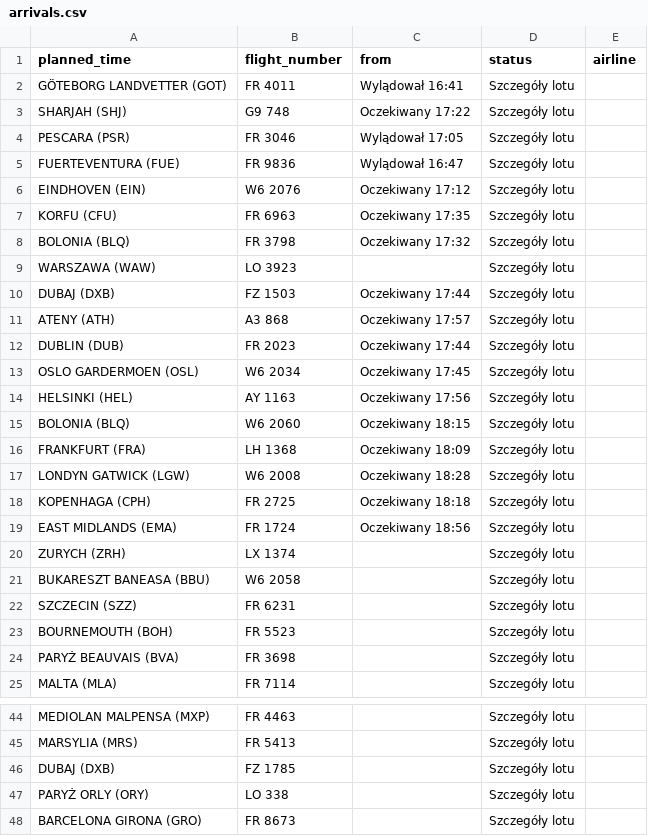
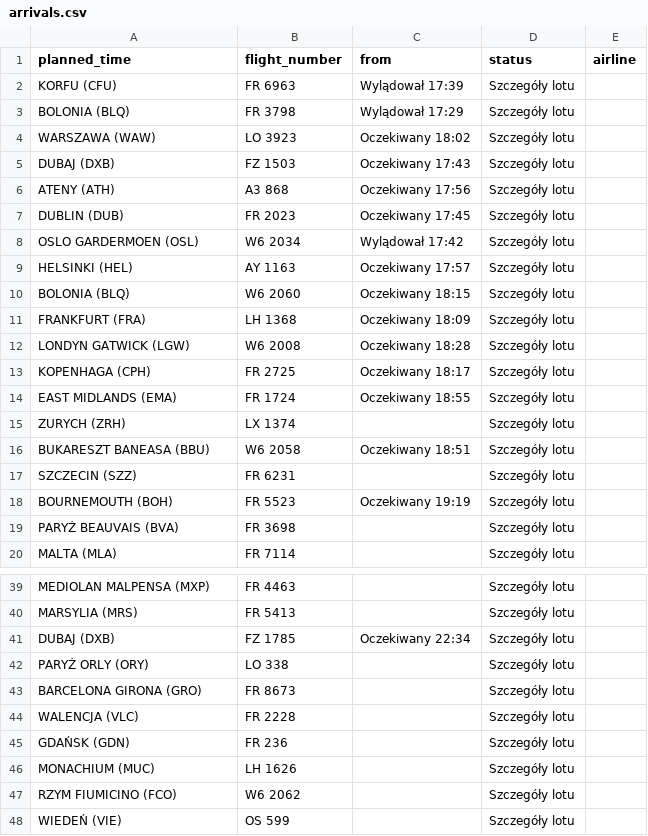
Before and after one commit to przemyslawbaran2993-droid/codex-test, a CSV file: data/arrivals.csv, drawn as a sheet; only a part is shown, gaps mark what is left out; the shorter side is filled out with more unchanged rows; the diff covers the shown part only.

```diff
--- a/data/arrivals.csv
+++ b/data/arrivals.csv
@@ -1,15 +1,10 @@
 planned_time;flight_number;from;status;airline
-GÖTEBORG LANDVETTER (GOT);FR 4011;Wylądował 16:41;Szczegóły lotu;
-SHARJAH (SHJ);G9 748;Oczekiwany 17:22;Szczegóły lotu;
-PESCARA (PSR);FR 3046;Wylądował 17:05;Szczegóły lotu;
-FUERTEVENTURA (FUE);FR 9836;Wylądował 16:47;Szczegóły lotu;
-EINDHOVEN (EIN);W6 2076;Oczekiwany 17:12;Szczegóły lotu;
-KORFU (CFU);FR 6963;Oczekiwany 17:35;Szczegóły lotu;
-BOLONIA (BLQ);FR 3798;Oczekiwany 17:32;Szczegóły lotu;
-WARSZAWA (WAW);LO 3923;;Szczegóły lotu;
-DUBAJ (DXB);FZ 1503;Oczekiwany 17:44;Szczegóły lotu;
-ATENY (ATH);A3 868;Oczekiwany 17:57;Szczegóły lotu;
-DUBLIN (DUB);FR 2023;Oczekiwany 17:44;Szczegóły lotu;
-OSLO GARDERMOEN (OSL);W6 2034;Oczekiwany 17:45;Szczegóły lotu;
-HELSINKI (HEL);AY 1163;Oczekiwany 17:56;Szczegóły lotu;
+KORFU (CFU);FR 6963;Wylądował 17:39;Szczegóły lotu;
+BOLONIA (BLQ);FR 3798;Wylądował 17:29;Szczegóły lotu;
+WARSZAWA (WAW);LO 3923;Oczekiwany 18:02;Szczegóły lotu;
+DUBAJ (DXB);FZ 1503;Oczekiwany 17:43;Szczegóły lotu;
+ATENY (ATH);A3 868;Oczekiwany 17:56;Szczegóły lotu;
+DUBLIN (DUB);FR 2023;Oczekiwany 17:45;Szczegóły lotu;
+OSLO GARDERMOEN (OSL);W6 2034;Wylądował 17:42;Szczegóły lotu;
+HELSINKI (HEL);AY 1163;Oczekiwany 17:57;Szczegóły lotu;
 BOLONIA (BLQ);W6 2060;Oczekiwany 18:15;Szczegóły lotu;
@@ -17,8 +12,8 @@ FRANKFURT (FRA);LH 1368;Oczekiwany 18:09;Szczegóły lotu;
 LONDYN GATWICK (LGW);W6 2008;Oczekiwany 18:28;Szczegóły lotu;
-KOPENHAGA (CPH);FR 2725;Oczekiwany 18:18;Szczegóły lotu;
-EAST MIDLANDS (EMA);FR 1724;Oczekiwany 18:56;Szczegóły lotu;
+KOPENHAGA (CPH);FR 2725;Oczekiwany 18:17;Szczegóły lotu;
+EAST MIDLANDS (EMA);FR 1724;Oczekiwany 18:55;Szczegóły lotu;
 ZURYCH (ZRH);LX 1374;;Szczegóły lotu;
-BUKARESZT BANEASA (BBU);W6 2058;;Szczegóły lotu;
+BUKARESZT BANEASA (BBU);W6 2058;Oczekiwany 18:51;Szczegóły lotu;
 SZCZECIN (SZZ);FR 6231;;Szczegóły lotu;
-BOURNEMOUTH (BOH);FR 5523;;Szczegóły lotu;
+BOURNEMOUTH (BOH);FR 5523;Oczekiwany 19:19;Szczegóły lotu;
 PARYŻ BEAUVAIS (BVA);FR 3698;;Szczegóły lotu;
@@ -45,3 +40,3 @@ MEDIOLAN MALPENSA (MXP);FR 4463;;Szczegóły lotu;
 MARSYLIA (MRS);FR 5413;;Szczegóły lotu;
-DUBAJ (DXB);FZ 1785;;Szczegóły lotu;
+DUBAJ (DXB);FZ 1785;Oczekiwany 22:34;Szczegóły lotu;
 PARYŻ ORLY (ORY);LO 338;;Szczegóły lotu;
```
Also changed, not shown: 2 moved rows elsewhere in this file.
